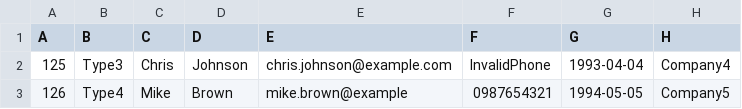
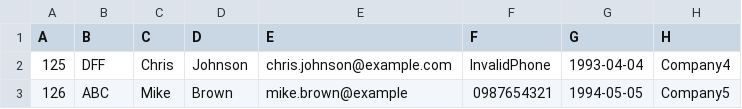
Before and after one commit to ganpat-kalal/SellCars-Customer-Module, a CSV file: customers_invalid.csv, drawn as a sheet; only a part is shown; the diff names each change by its address in the sheet, - before the commit and + after, or states it on an @@ line.

```diff
--- a/customers_invalid.csv
+++ b/customers_invalid.csv
-B2 (B): Type3
+B2 (B): DFF
-B3 (B): Type4
+B3 (B): ABC
```
Also changed, not shown: addresses.csv, customers.csv, 9 other files.
